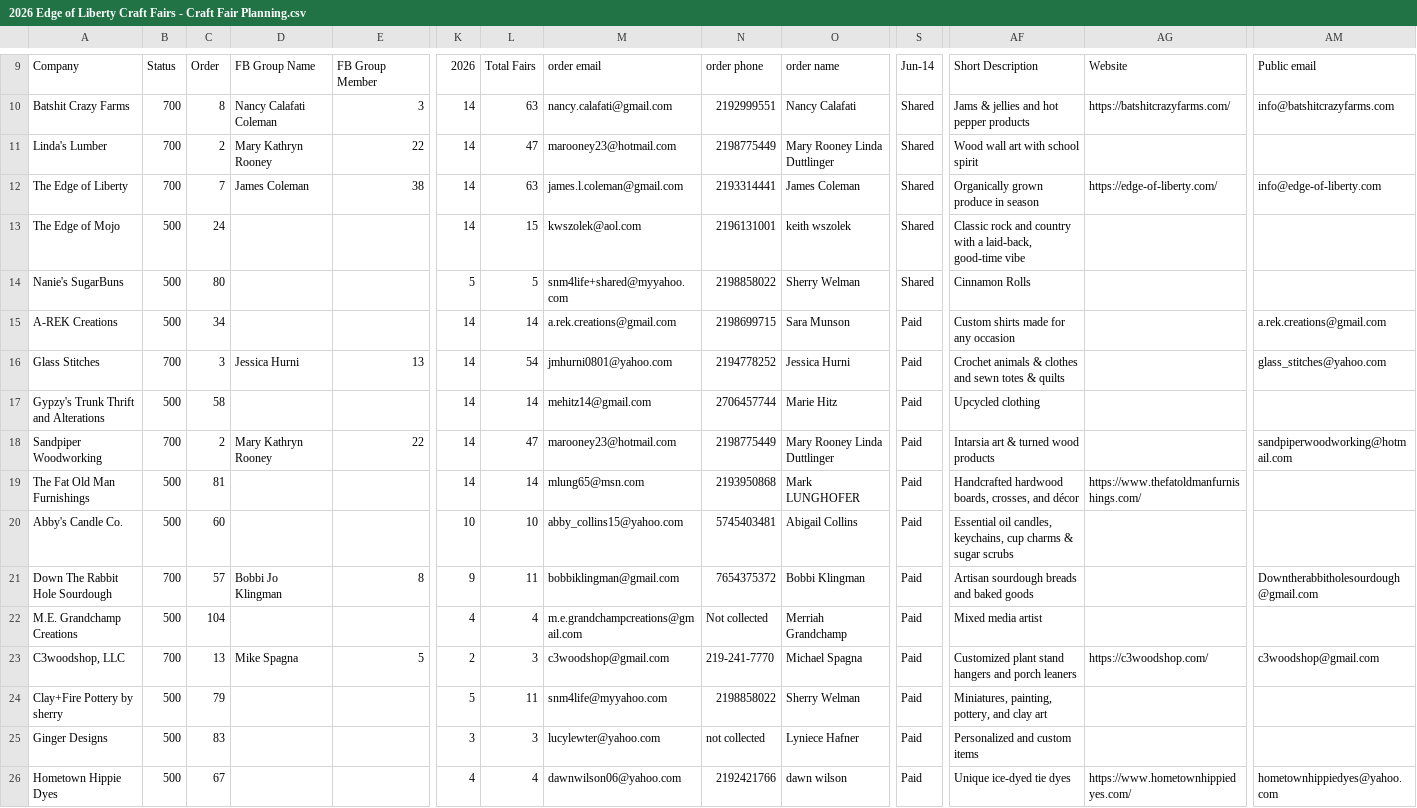
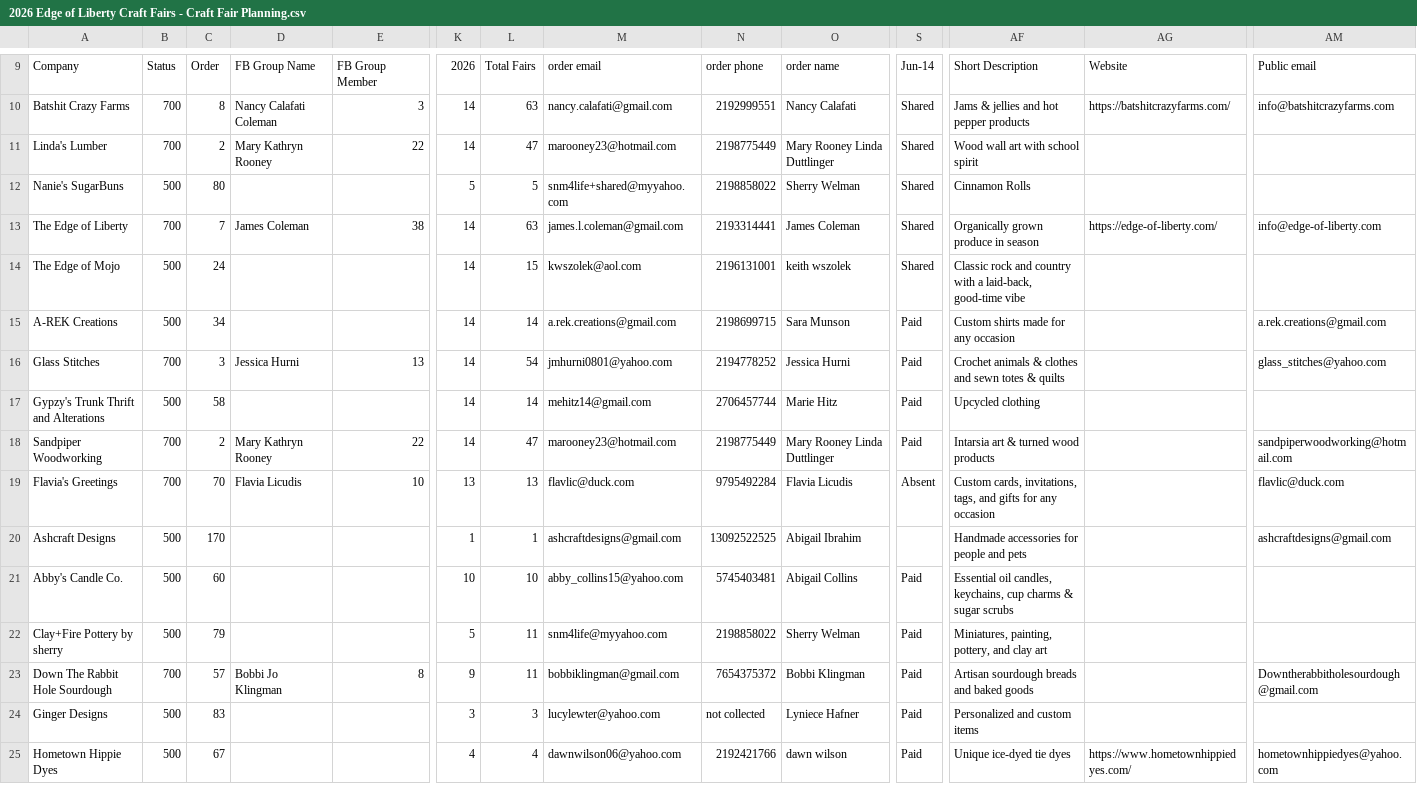
Before and after one commit to edge-of-liberty/edgeofliberty.us, a CSV file: _data/2026 Edge of Liberty Craft Fairs - Craft Fair Planning.csv, drawn as a sheet; only a part is shown, gaps mark what is left out; removed rows and columns are numbered as before the commit, all else as after; rows hold the shown columns only; the diff covers the shown part only; the diff names each change by its address in the sheet, - before the commit and + after, or states it on an @@ line.

```diff
--- a/_data/2026 Edge of Liberty Craft Fairs - Craft Fair Planning.csv
+++ b/_data/2026 Edge of Liberty Craft Fairs - Craft Fair Planning.csv
@@ row 14 moved to row 12: Nanie's SugarBuns @@
-A19: The Fat Old Man Furnishings
+A19: Flavia's Greetings
-B19: 500
+B19: 700
-C19: 81
+C19: 70
-D19: (empty)
+D19: Flavia Licudis
-E19: (empty)
+E19: 10
-K19: 14
+K19: 13
-L19: 14
+L19: 13
-M19: mlung65@msn.com
+M19: flavlic@duck.com
-N19: 2193950868
+N19: 9795492284
-O19: Mark LUNGHOFER
+O19: Flavia Licudis
-S19: Paid
+S19: Absent
-AF19: Handcrafted hardwood boards, crosses, and décor
+AF19: Custom cards, invitations, tags, and gifts for any occasion
-AG19: https://www.thefatoldmanfurnishings.com/
+AG19: (empty)
-AM19: (empty)
+AM19: flavlic@duck.com
@@ row 41 moved to row 20: Ashcraft Designs @@
@@ row 24 moved to row 22: Clay+Fire Pottery by sherry @@
@@ row 22 moved to row 26: M.E. Grandchamp Creations @@
-row 23: C3woodshop, LLC | 700 | 13 | Mike Spagna | 5 | 2 | 3 | c3woodshop@gmail.com | 219-241-7770 | Michael Spagna | Paid | Customized plant stand hangers and porch leaners | https://c3woodshop.com/ | c3woodshop@gmail.com
```
Also changed, not shown: 2 added rows, 1 removed row, 13 moved rows and 7 edited cells elsewhere in this file, 2 other files.
